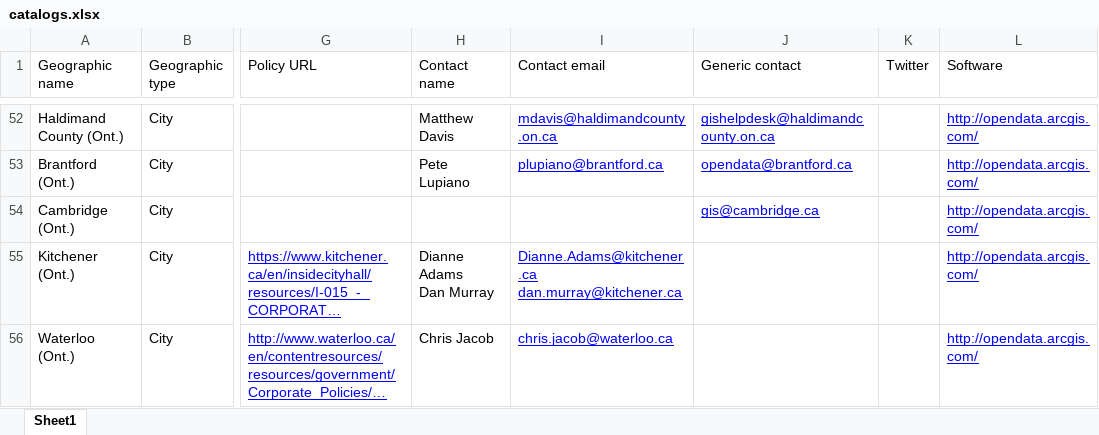
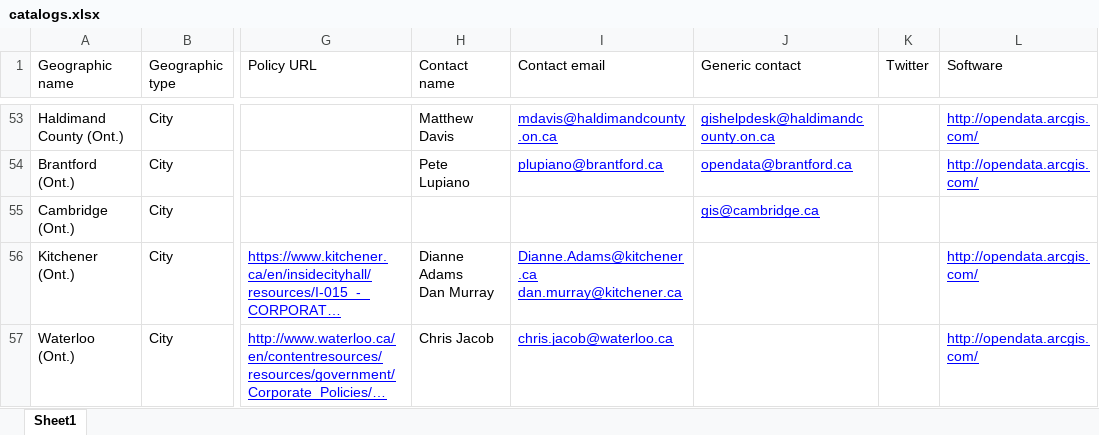
Before and after one commit to jpmckinney/open_data_canada, an Excel workbook: tables/catalogs.xlsx, sheet Sheet1, drawn as a sheet; only a part is shown, gaps mark what is left out; long unchanged cells end in …; values as stored, in another font and other column widths than the file's, no borders; addresses are those after the commit; the diff covers the shown part only; the diff names each change by its address in the sheet, - before the commit and + after, or states it on an @@ line.

```diff
--- a/tables/catalogs.xlsx (sheet Sheet1)
+++ b/tables/catalogs.xlsx (sheet Sheet1)
-L55 (Software): http://opendata.arcgis.com/
+L55 (Software): (empty)
```
Also changed, not shown: 1 added row and 8 edited cells elsewhere in this sheet, 11 other files.
